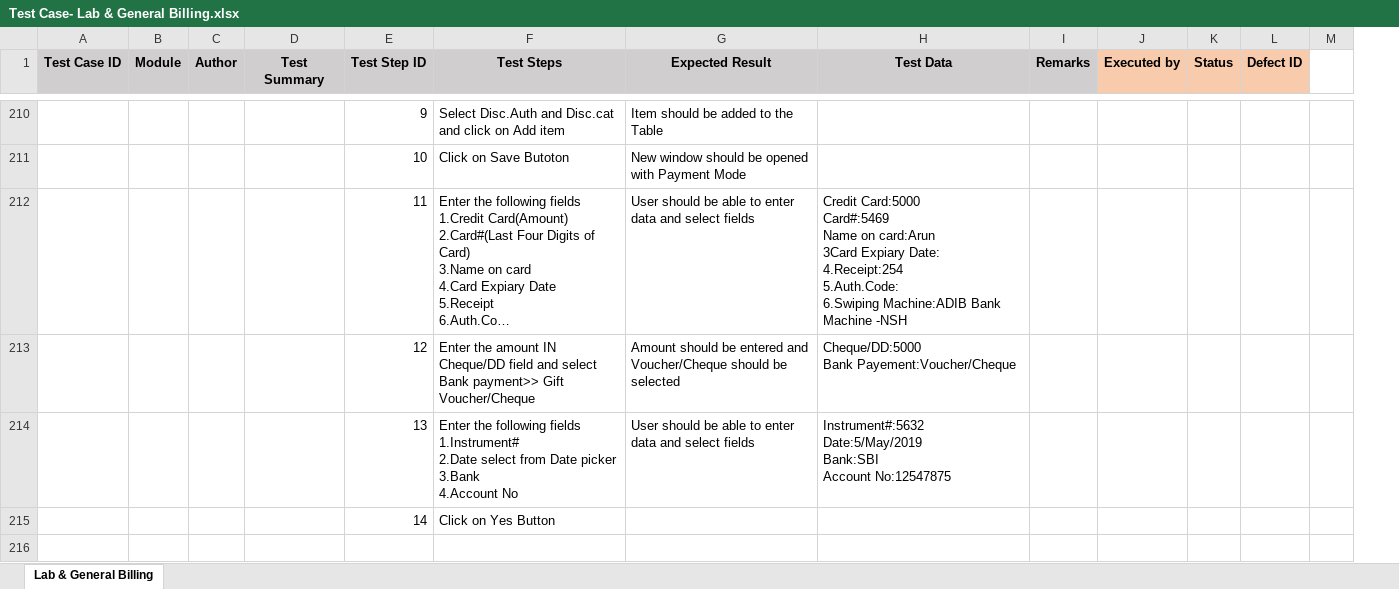
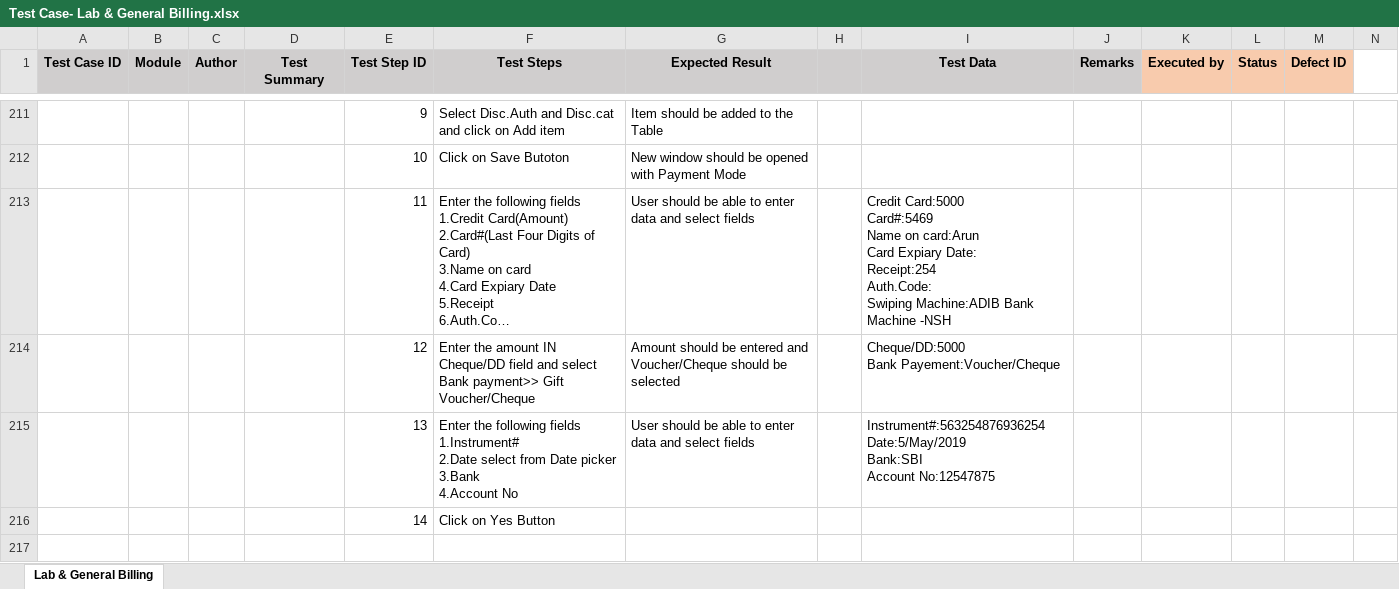
Before and after one commit to RijoJohnPatric/CentralRepository-Mediware, an Excel workbook: Test Case/Nithya/Test Case- Lab & General Billing.xlsx, sheet Lab & General Billing, drawn as a sheet; only a part is shown, gaps mark what is left out; long unchanged cells end in …; values as stored, in another font and other column widths than the file's, no borders; addresses are those after the commit; rows hold the shown columns only; ↵ is a line break in a cell; the diff covers the shown part only; the diff names each change by its address in the sheet, - before the commit and + after, or states it on an @@ line.

Commit message:
TC29may

```diff
--- a/Test Case/Nithya/Test Case- Lab & General Billing.xlsx (sheet Lab & General Billing)
+++ b/Test Case/Nithya/Test Case- Lab & General Billing.xlsx (sheet Lab & General Billing)
+column H, empty
-I213 (Test Data): …on card:Arun ↵ 3Card Expiary Date: ↵ 4.Receipt:254 ↵ 5.Auth.Code: ↵ 6.Swiping Machine:ADIB Bank…
+I213 (Test Data): …on card:Arun ↵ Card Expiary Date: ↵ Receipt:254 ↵ Auth.Code: ↵ Swiping Machine:ADIB Bank…
-I215 (Test Data): Instrument#:5632 ↵ Date:5/May/2019 ↵ Bank:SBI…
+I215 (Test Data): Instrument#:563254876936254 ↵ Date:5/May/2019 ↵ Bank:SBI…
+row 217: (empty)
```
Also changed, not shown: 228 added rows, 1 removed row, 3 moved rows and 23 edited cells elsewhere in this sheet, formulas that keep their value.
